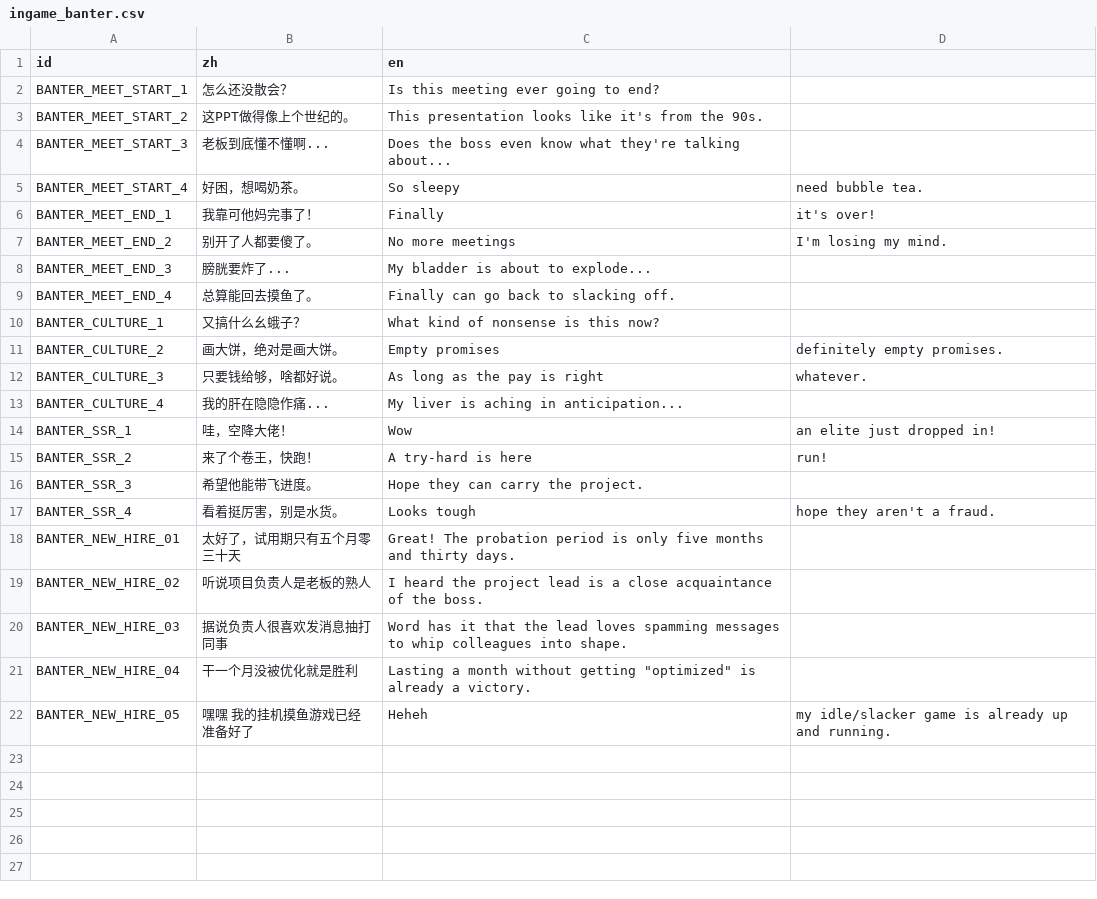
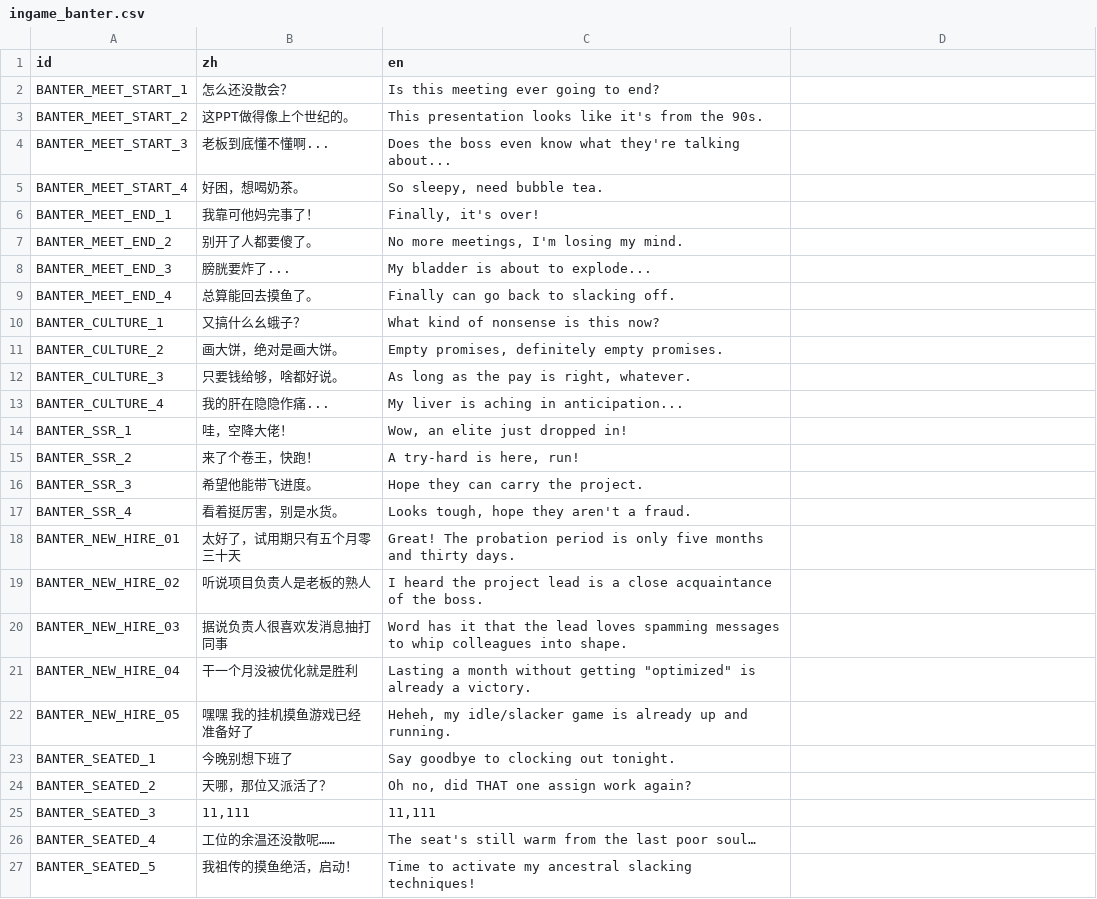
Before and after one commit to TenningYaya/managing-up, a CSV file: language/ingame_banter.csv, drawn as a sheet.

```diff
--- a/language/ingame_banter.csv
+++ b/language/ingame_banter.csv
@@ -4,5 +4,5 @@ BANTER_MEET_START_2,这PPT做得像上个世纪的。,This presentation looks li
 BANTER_MEET_START_3,老板到底懂不懂啊...,Does the boss even know what they're talking about...
-BANTER_MEET_START_4,好困，想喝奶茶。,So sleepy, need bubble tea.
-BANTER_MEET_END_1,我靠可他妈完事了！,Finally, it's over!
-BANTER_MEET_END_2,别开了人都要傻了。,No more meetings, I'm losing my mind.
+BANTER_MEET_START_4,好困，想喝奶茶。,"So sleepy, need bubble tea."
+BANTER_MEET_END_1,我靠可他妈完事了！,"Finally, it's over!"
+BANTER_MEET_END_2,别开了人都要傻了。,"No more meetings, I'm losing my mind."
 BANTER_MEET_END_3,膀胱要炸了...,My bladder is about to explode...
@@ -10,9 +10,9 @@ BANTER_MEET_END_4,总算能回去摸鱼了。,Finally can go back to slacking of
 BANTER_CULTURE_1,又搞什么幺蛾子？,What kind of nonsense is this now?
-BANTER_CULTURE_2,画大饼，绝对是画大饼。,Empty promises, definitely empty promises.
-BANTER_CULTURE_3,只要钱给够，啥都好说。,As long as the pay is right, whatever.
+BANTER_CULTURE_2,画大饼，绝对是画大饼。,"Empty promises, definitely empty promises."
+BANTER_CULTURE_3,只要钱给够，啥都好说。,"As long as the pay is right, whatever."
 BANTER_CULTURE_4,我的肝在隐隐作痛...,My liver is aching in anticipation...
-BANTER_SSR_1,哇，空降大佬！,Wow, an elite just dropped in!
-BANTER_SSR_2,来了个卷王，快跑！,A try-hard is here, run!
+BANTER_SSR_1,哇，空降大佬！,"Wow, an elite just dropped in!"
+BANTER_SSR_2,来了个卷王，快跑！,"A try-hard is here, run!"
 BANTER_SSR_3,希望他能带飞进度。,Hope they can carry the project.
-BANTER_SSR_4,看着挺厉害，别是水货。,Looks tough, hope they aren't a fraud.
+BANTER_SSR_4,看着挺厉害，别是水货。,"Looks tough, hope they aren't a fraud."
 BANTER_NEW_HIRE_01,太好了，试用期只有五个月零三十天,Great! The probation period is only five months and thirty days.
@@ -21,2 +21,7 @@ BANTER_NEW_HIRE_03,据说负责人很喜欢发消息抽打同事,Word has it tha
 BANTER_NEW_HIRE_04,干一个月没被优化就是胜利,Lasting a month without getting "optimized" is already a victory.
-BANTER_NEW_HIRE_05,嘿嘿 我的挂机摸鱼游戏已经准备好了,Heheh, my idle/slacker game is already up and running.
+BANTER_NEW_HIRE_05,嘿嘿 我的挂机摸鱼游戏已经准备好了,"Heheh, my idle/slacker game is already up and running."
+BANTER_SEATED_1,今晚别想下班了,Say goodbye to clocking out tonight.
+BANTER_SEATED_2,天哪，那位又派活了？,"Oh no, did THAT one assign work again?"
+BANTER_SEATED_3,"11,111","11,111"
+BANTER_SEATED_4,工位的余温还没散呢……,The seat's still warm from the last poor soul…
+BANTER_SEATED_5,我祖传的摸鱼绝活，启动！,Time to activate my ancestral slacking techniques!
```
Also changed, not shown: 8 other files.
